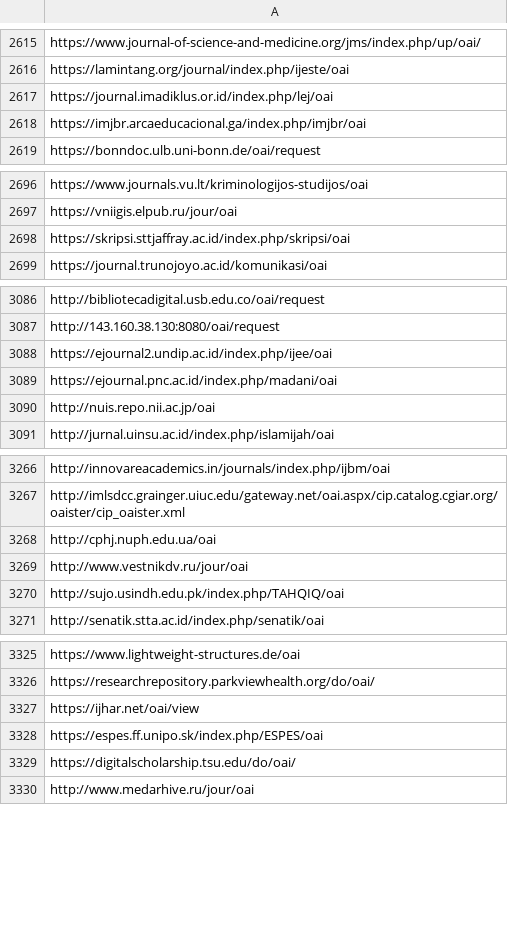
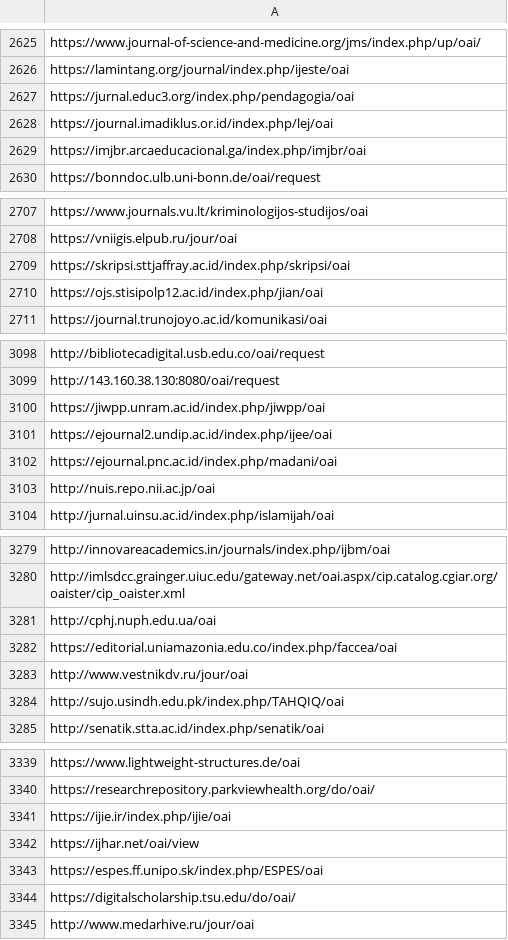
Before and after one commit to miku/metha, a TSV file: contrib/sites-oa.tsv, drawn as a sheet; only a part is shown, gaps mark what is left out; the diff covers the shown part only.

```diff
--- a/contrib/sites-oa.tsv
+++ b/contrib/sites-oa.tsv
@@ -2616,2 +2626,3 @@ https://www.journal-of-science-and-medicine.org/jms/index.php/up/oai/
 https://lamintang.org/journal/index.php/ijeste/oai
+https://jurnal.educ3.org/index.php/pendagogia/oai
 https://journal.imadiklus.or.id/index.php/lej/oai
@@ -2698,2 +2709,3 @@ https://vniigis.elpub.ru/jour/oai
 https://skripsi.sttjaffray.ac.id/index.php/skripsi/oai
+https://ojs.stisipolp12.ac.id/index.php/jian/oai
 https://journal.trunojoyo.ac.id/komunikasi/oai
@@ -3087,2 +3099,3 @@ http://bibliotecadigital.usb.edu.co/oai/request
 http://143.160.38.130:8080/oai/request
+https://jiwpp.unram.ac.id/index.php/jiwpp/oai
 https://ejournal2.undip.ac.id/index.php/ijee/oai
@@ -3268,2 +3281,3 @@ http://imlsdcc.grainger.uiuc.edu/gateway.net/oai.aspx/cip.catalog.cgiar.org/oais
 http://cphj.nuph.edu.ua/oai
+https://editorial.uniamazonia.edu.co/index.php/faccea/oai
 http://www.vestnikdv.ru/jour/oai
@@ -3326,2 +3340,3 @@ https://www.lightweight-structures.de/oai
 https://researchrepository.parkviewhealth.org/do/oai/
+https://ijie.ir/index.php/ijie/oai
 https://ijhar.net/oai/view
```
Also changed, not shown: 13 added rows elsewhere in this file, 2 other files.
